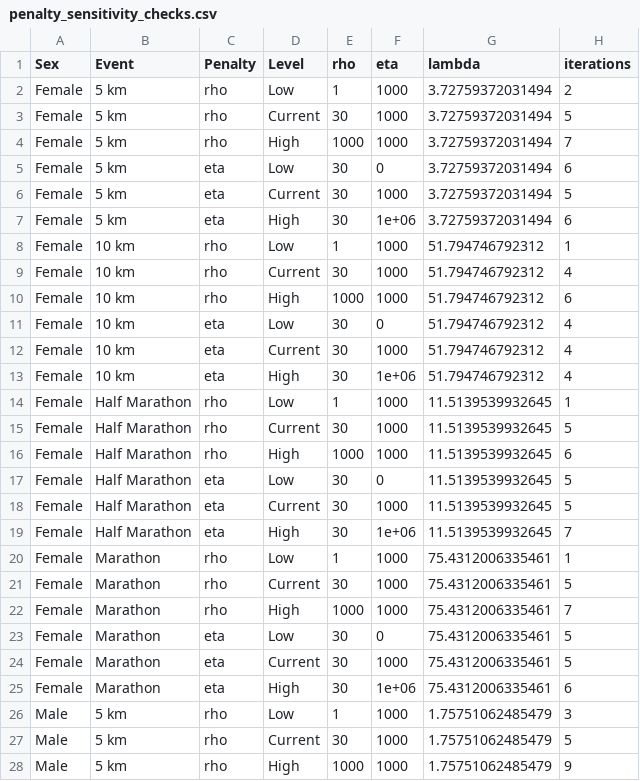
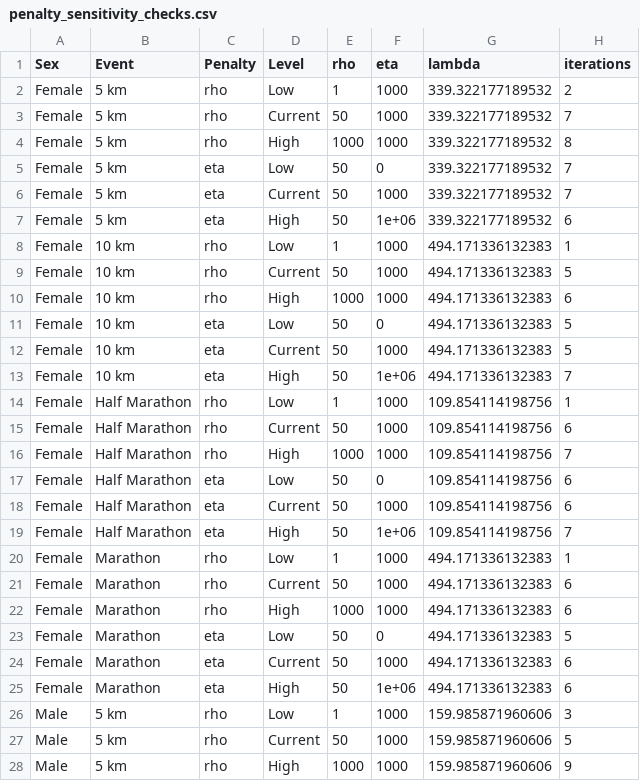
Before and after one commit to alicepaul/Age-Grades, a CSV file: Output/penalty_sensitivity_checks.csv, drawn as a sheet; only a part is shown; the diff covers the shown part only.

```diff
--- a/Output/penalty_sensitivity_checks.csv
+++ b/Output/penalty_sensitivity_checks.csv
@@ -1,28 +1,28 @@
 "Sex","Event","Penalty","Level","rho","eta","lambda","iterations"
-"Female","5 km","rho","Low",1,1000,3.72759372031494,2
-"Female","5 km","rho","Current",30,1000,3.72759372031494,5
-"Female","5 km","rho","High",1000,1000,3.72759372031494,7
-"Female","5 km","eta","Low",30,0,3.72759372031494,6
-"Female","5 km","eta","Current",30,1000,3.72759372031494,5
-"Female","5 km","eta","High",30,1e+06,3.72759372031494,6
-"Female","10 km","rho","Low",1,1000,51.794746792312,1
-"Female","10 km","rho","Current",30,1000,51.794746792312,4
-"Female","10 km","rho","High",1000,1000,51.794746792312,6
-"Female","10 km","eta","Low",30,0,51.794746792312,4
-"Female","10 km","eta","Current",30,1000,51.794746792312,4
-"Female","10 km","eta","High",30,1e+06,51.794746792312,4
-"Female","Half Marathon","rho","Low",1,1000,11.5139539932645,1
-"Female","Half Marathon","rho","Current",30,1000,11.5139539932645,5
-"Female","Half Marathon","rho","High",1000,1000,11.5139539932645,6
-"Female","Half Marathon","eta","Low",30,0,11.5139539932645,5
-"Female","Half Marathon","eta","Current",30,1000,11.5139539932645,5
-"Female","Half Marathon","eta","High",30,1e+06,11.5139539932645,7
-"Female","Marathon","rho","Low",1,1000,75.4312006335461,1
-"Female","Marathon","rho","Current",30,1000,75.4312006335461,5
-"Female","Marathon","rho","High",1000,1000,75.4312006335461,7
-"Female","Marathon","eta","Low",30,0,75.4312006335461,5
-"Female","Marathon","eta","Current",30,1000,75.4312006335461,5
-"Female","Marathon","eta","High",30,1e+06,75.4312006335461,6
-"Male","5 km","rho","Low",1,1000,1.75751062485479,3
-"Male","5 km","rho","Current",30,1000,1.75751062485479,5
-"Male","5 km","rho","High",1000,1000,1.75751062485479,9
+"Female","5 km","rho","Low",1,1000,339.322177189532,2
+"Female","5 km","rho","Current",50,1000,339.322177189532,7
+"Female","5 km","rho","High",1000,1000,339.322177189532,8
+"Female","5 km","eta","Low",50,0,339.322177189532,7
+"Female","5 km","eta","Current",50,1000,339.322177189532,7
+"Female","5 km","eta","High",50,1e+06,339.322177189532,6
+"Female","10 km","rho","Low",1,1000,494.171336132383,1
+"Female","10 km","rho","Current",50,1000,494.171336132383,5
+"Female","10 km","rho","High",1000,1000,494.171336132383,6
+"Female","10 km","eta","Low",50,0,494.171336132383,5
+"Female","10 km","eta","Current",50,1000,494.171336132383,5
+"Female","10 km","eta","High",50,1e+06,494.171336132383,7
+"Female","Half Marathon","rho","Low",1,1000,109.854114198756,1
+"Female","Half Marathon","rho","Current",50,1000,109.854114198756,6
+"Female","Half Marathon","rho","High",1000,1000,109.854114198756,7
+"Female","Half Marathon","eta","Low",50,0,109.854114198756,6
+"Female","Half Marathon","eta","Current",50,1000,109.854114198756,6
+"Female","Half Marathon","eta","High",50,1e+06,109.854114198756,7
+"Female","Marathon","rho","Low",1,1000,494.171336132383,1
+"Female","Marathon","rho","Current",50,1000,494.171336132383,6
+"Female","Marathon","rho","High",1000,1000,494.171336132383,6
+"Female","Marathon","eta","Low",50,0,494.171336132383,5
+"Female","Marathon","eta","Current",50,1000,494.171336132383,6
+"Female","Marathon","eta","High",50,1e+06,494.171336132383,6
+"Male","5 km","rho","Low",1,1000,159.985871960606,3
+"Male","5 km","rho","Current",50,1000,159.985871960606,5
+"Male","5 km","rho","High",1000,1000,159.985871960606,9
```
Also changed, not shown: 45 edited cells elsewhere in this file, Output/marathon_existing.csv, Output/marathon_proposed.csv, 23 other files.
